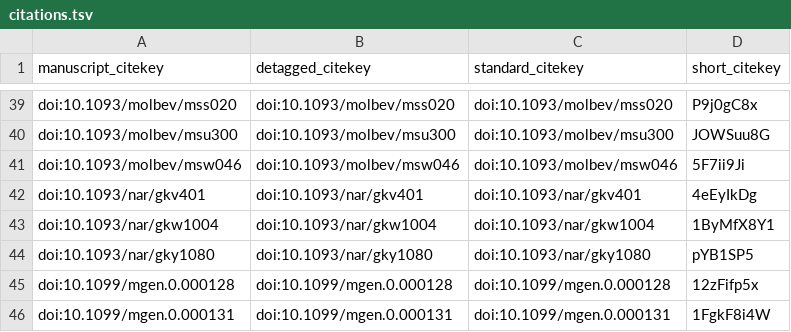
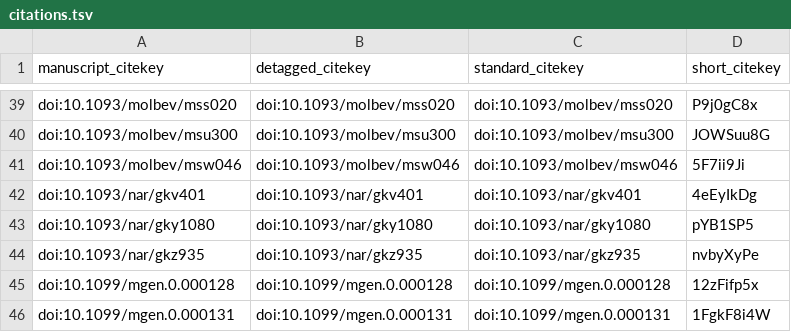
Before and after one commit to fmaguire/mag_sim_paper, a TSV file: citations.tsv, drawn as a sheet; only a part is shown, gaps mark what is left out; removed rows and columns are numbered as before the commit, all else as after; the diff names each change by its address in the sheet, - before the commit and + after, or states it on an @@ line.

```diff
--- a/citations.tsv
+++ b/citations.tsv
-row 43: doi:10.1093/nar/gkw1004 | doi:10.1093/nar/gkw1004 | doi:10.1093/nar/gkw1004 | 1ByMfX8Y1
+row 44: doi:10.1093/nar/gkz935 | doi:10.1093/nar/gkz935 | doi:10.1093/nar/gkz935 | nvbyXyPe
```
Also changed, not shown: 6 other files.
